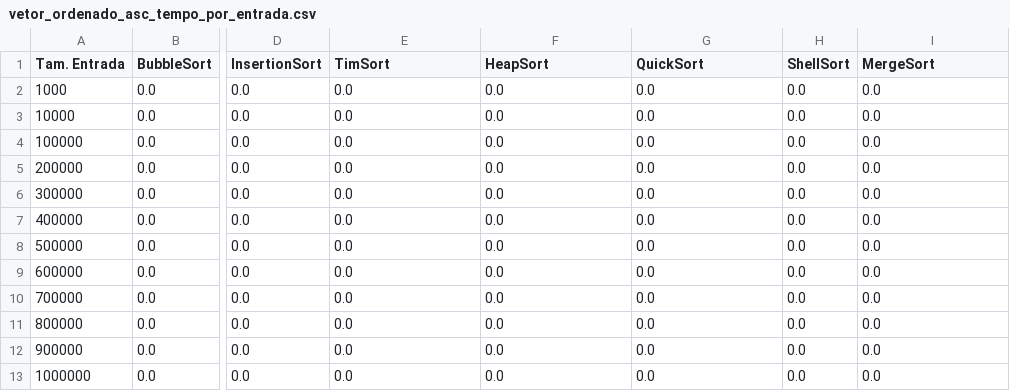
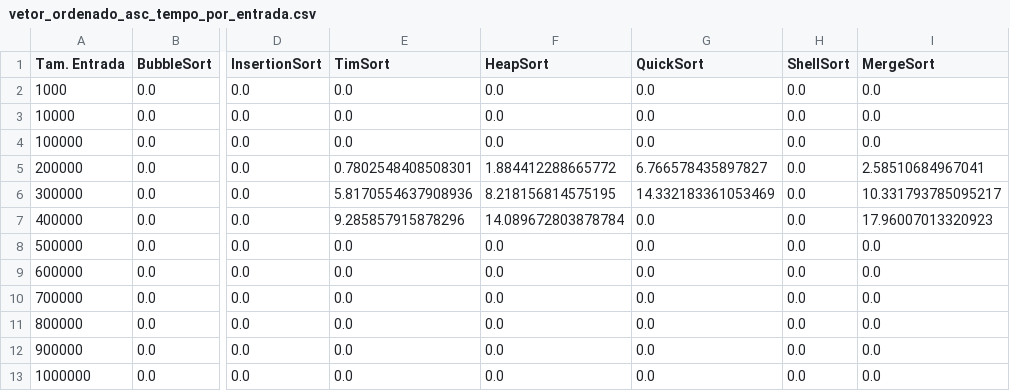
Before and after one commit to manoelfilho902/PAA_alg_ordenacao, a CSV file: MetaData/vetor_ordenado_asc_tempo_por_entrada.csv, drawn as a sheet; only a part is shown, gaps mark what is left out; the diff names each change by its address in the sheet, - before the commit and + after, or states it on an @@ line.

```diff
--- a/MetaData/vetor_ordenado_asc_tempo_por_entrada.csv
+++ b/MetaData/vetor_ordenado_asc_tempo_por_entrada.csv
-E5 (TimSort): 0.0
+E5 (TimSort): 0.7802548408508301
-F5 (HeapSort): 0.0
+F5 (HeapSort): 1.884412288665772
-G5 (QuickSort): 0.0
+G5 (QuickSort): 6.766578435897827
-I5 (MergeSort): 0.0
+I5 (MergeSort): 2.58510684967041
-E6 (TimSort): 0.0
+E6 (TimSort): 5.8170554637908936
-F6 (HeapSort): 0.0
+F6 (HeapSort): 8.218156814575195
-G6 (QuickSort): 0.0
+G6 (QuickSort): 14.332183361053469
-I6 (MergeSort): 0.0
+I6 (MergeSort): 10.331793785095217
-E7 (TimSort): 0.0
+E7 (TimSort): 9.285857915878296
-F7 (HeapSort): 0.0
+F7 (HeapSort): 14.089672803878784
-I7 (MergeSort): 0.0
+I7 (MergeSort): 17.96007013320923
```
Also changed, not shown: MetaData/vetor_ordenado_asc_trocas_por_entrada.csv, gnuplot/vetor_ordenado_asc_tempo_por_entrada.csv, 8 other files.
